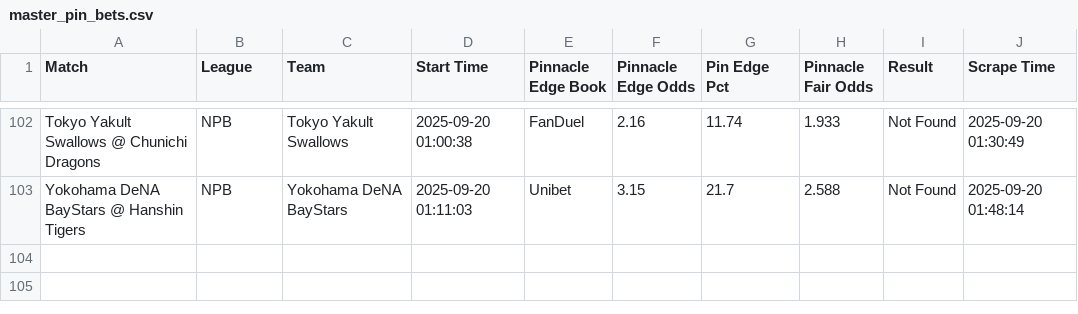
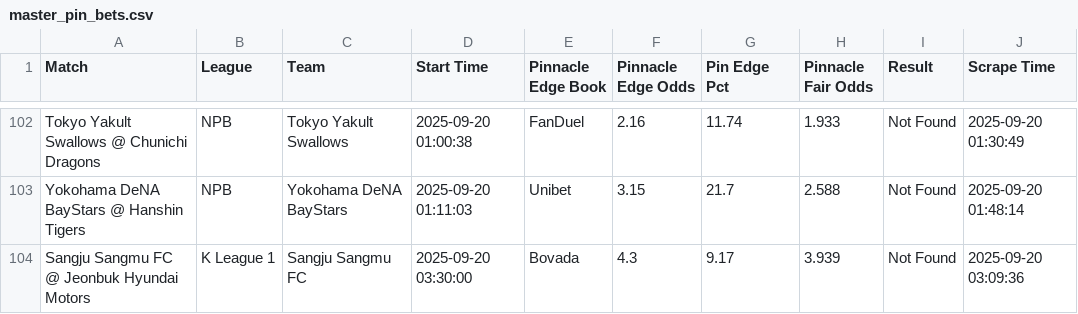
Before and after one commit to aqsmith02/paper-betting-tracker, a CSV file: data/master_pin_bets.csv, drawn as a sheet; only a part is shown, gaps mark what is left out.

```diff
--- a/data/master_pin_bets.csv
+++ b/data/master_pin_bets.csv
@@ -103 +103,2 @@ Tokyo Yakult Swallows @ Chunichi Dragons,NPB,Tokyo Yakult Swallows,2025-09-20 01
 Yokohama DeNA BayStars @ Hanshin Tigers,NPB,Yokohama DeNA BayStars,2025-09-20 01:11:03,Unibet,3.15,21.7,2.588,Not Found,2025-09-20 01:48:14
+Sangju Sangmu FC @ Jeonbuk Hyundai Motors,K League 1,Sangju Sangmu FC,2025-09-20 03:30:00,Bovada,4.3,9.17,3.939,Not Found,2025-09-20 03:09:36
```
Also changed, not shown: data/master_pin_full.csv.
